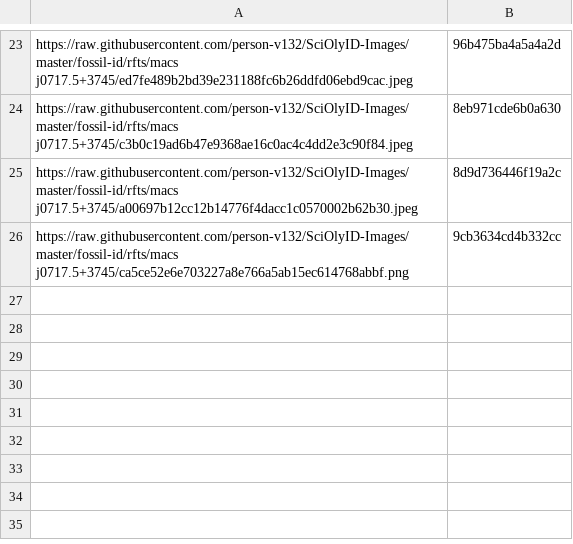
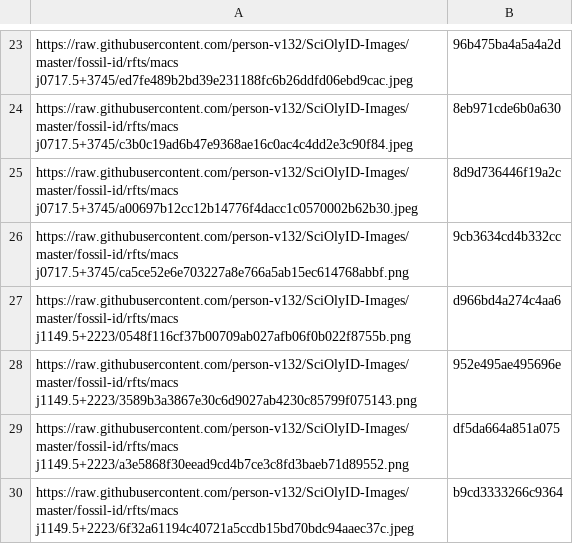
Before and after one commit to person-v132/SciOlyID-Images, a CSV file: rfts/hashes.csv, drawn as a sheet; only a part is shown, gaps mark what is left out; the diff names each change by its address in the sheet, - before the commit and + after, or states it on an @@ line.

```diff
--- a/rfts/hashes.csv
+++ b/rfts/hashes.csv
+row 27: https://raw.githubusercontent.com/person-v132/SciOlyID-Images/master/fossil-id/rfts/macs j1149.5+2223/0548f116cf37b00709ab027afb06f0b022f8755b.png | d966bd4a274c4aa6
+row 28: https://raw.githubusercontent.com/person-v132/SciOlyID-Images/master/fossil-id/rfts/macs j1149.5+2223/3589b3a3867e30c6d9027ab4230c85799f075143.png | 952e495ae495696e
+row 29: https://raw.githubusercontent.com/person-v132/SciOlyID-Images/master/fossil-id/rfts/macs j1149.5+2223/a3e5868f30eead9cd4b7ce3c8fd3baeb71d89552.png | df5da664a851a075
+row 30: https://raw.githubusercontent.com/person-v132/SciOlyID-Images/master/fossil-id/rfts/macs j1149.5+2223/6f32a61194c40721a5ccdb15bd70bdc94aaec37c.jpeg | b9cd3333266c9364
```
